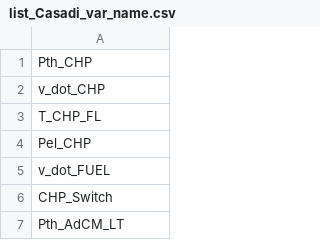
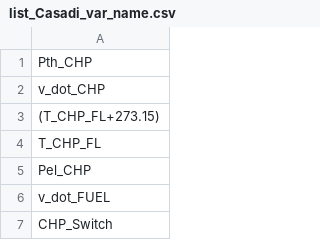
Before and after one commit to doanminhdang/chp_scheduling, a CSV file: list_Casadi_var_name.csv, drawn as a sheet; only a part is shown; the shorter side is filled out with more unchanged rows.

```diff
--- a/list_Casadi_var_name.csv
+++ b/list_Casadi_var_name.csv
@@ -2,2 +2,3 @@ Pth_CHP
 v_dot_CHP
+(T_CHP_FL+273.15)
 T_CHP_FL
```
Also changed, not shown: list_OM_var_name.csv, 4 other files.
